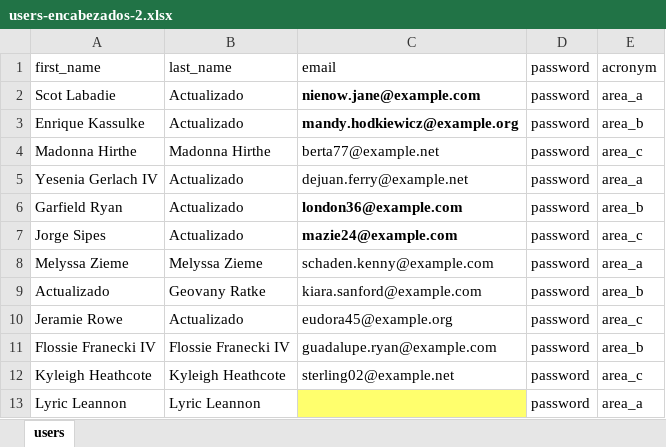
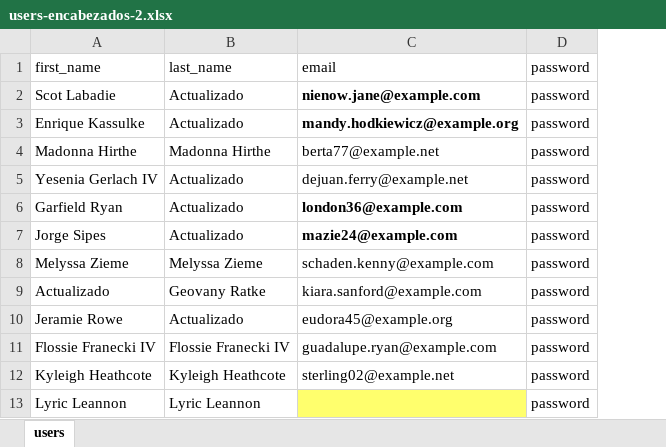
Before and after one commit to dmsagatha/practicaslrv, an Excel workbook: public/DataUpload/users-encabezados-2.xlsx, sheet users, drawn as a sheet; values as stored, in another font and other column widths than the file's, no borders; the diff names each change by its address in the sheet, - before the commit and + after, or states it on an @@ line.

```diff
--- a/public/DataUpload/users-encabezados-2.xlsx (sheet users)
+++ b/public/DataUpload/users-encabezados-2.xlsx (sheet users)
-column E (acronym), rows 2-13: area_a | area_b | area_c | area_a | area_b | area_c | area_a | area_b | area_c | area_b | area_c | area_a
```
Also changed, not shown: 12 other files.
